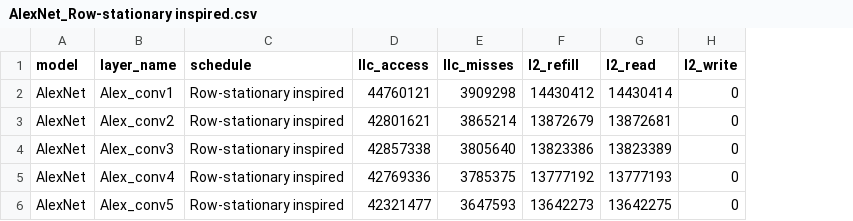
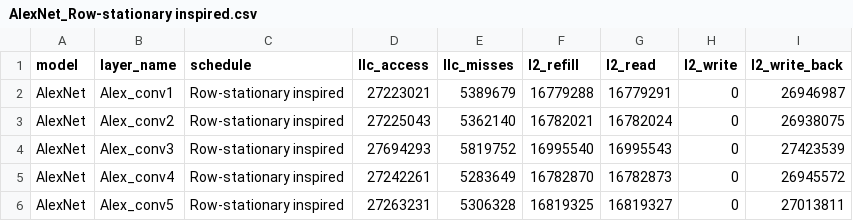
Before and after one commit to ThuyPh-am/halide-convolution-mem-opt, a CSV file: results/raw/AlexNet_Row-stationary inspired.csv, drawn as a sheet; the diff names each change by its address in the sheet, - before the commit and + after, or states it on an @@ line.

```diff
--- a/results/raw/AlexNet_Row-stationary inspired.csv
+++ b/results/raw/AlexNet_Row-stationary inspired.csv
+column I (l2_write_back), rows 2-6: 26946987 | 26938075 | 27423539 | 26945572 | 27013811
-D2 (llc_access): 44760121
+D2 (llc_access): 27223021
-E2 (llc_misses): 3909298
+E2 (llc_misses): 5389679
-F2 (l2_refill): 14430412
+F2 (l2_refill): 16779288
-G2 (l2_read): 14430414
+G2 (l2_read): 16779291
-D3 (llc_access): 42801621
+D3 (llc_access): 27225043
-E3 (llc_misses): 3865214
+E3 (llc_misses): 5362140
-F3 (l2_refill): 13872679
+F3 (l2_refill): 16782021
-G3 (l2_read): 13872681
+G3 (l2_read): 16782024
-D4 (llc_access): 42857338
+D4 (llc_access): 27694293
-E4 (llc_misses): 3805640
+E4 (llc_misses): 5819752
-F4 (l2_refill): 13823386
+F4 (l2_refill): 16995540
-G4 (l2_read): 13823389
+G4 (l2_read): 16995543
-D5 (llc_access): 42769336
+D5 (llc_access): 27242261
-E5 (llc_misses): 3785375
+E5 (llc_misses): 5283649
-F5 (l2_refill): 13777192
+F5 (l2_refill): 16782870
-G5 (l2_read): 13777193
+G5 (l2_read): 16782873
-D6 (llc_access): 42321477
+D6 (llc_access): 27263231
-E6 (llc_misses): 3647593
+E6 (llc_misses): 5306328
-F6 (l2_refill): 13642273
+F6 (l2_refill): 16819325
-G6 (l2_read): 13642275
+G6 (l2_read): 16819327
```
Also changed, not shown: results/raw/AlexNet_output_stationary_inspired.csv, results/raw/VGG16_Row-stationary inspired.csv, 18 other files.
